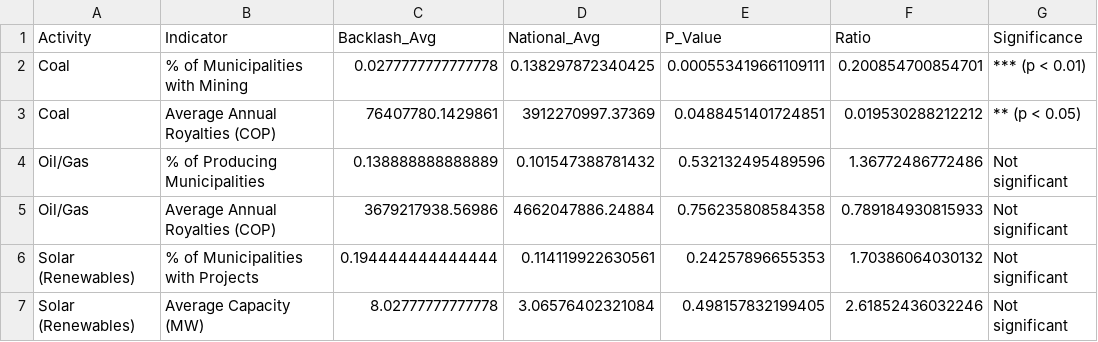
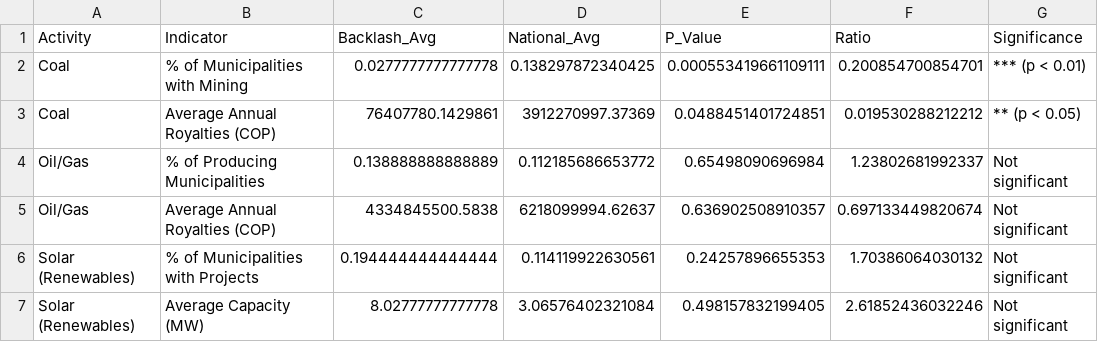
Before and after one commit to bezisch/Green_Backlash_Colombia, a CSV file: output/tables/energy_backlash_comparison.csv, drawn as a sheet.

```diff
--- a/output/tables/energy_backlash_comparison.csv
+++ b/output/tables/energy_backlash_comparison.csv
@@ -3,4 +3,4 @@
 "Coal","Average Annual Royalties (COP)",76407780.1429861,3912270997.37369,0.0488451401724851,0.019530288212212,"** (p < 0.05)"
-"Oil/Gas","% of Producing Municipalities",0.138888888888889,0.101547388781432,0.532132495489596,1.36772486772486,"Not significant"
-"Oil/Gas","Average Annual Royalties (COP)",3679217938.56986,4662047886.24884,0.756235808584358,0.789184930815933,"Not significant"
+"Oil/Gas","% of Producing Municipalities",0.138888888888889,0.112185686653772,0.65498090696984,1.23802681992337,"Not significant"
+"Oil/Gas","Average Annual Royalties (COP)",4334845500.5838,6218099994.62637,0.636902508910357,0.697133449820674,"Not significant"
 "Solar (Renewables)","% of Municipalities with Projects",0.194444444444444,0.114119922630561,0.24257896655353,1.70386064030132,"Not significant"
```
Also changed, not shown: output/tables/continuous_correlations.csv, 15 other files.
